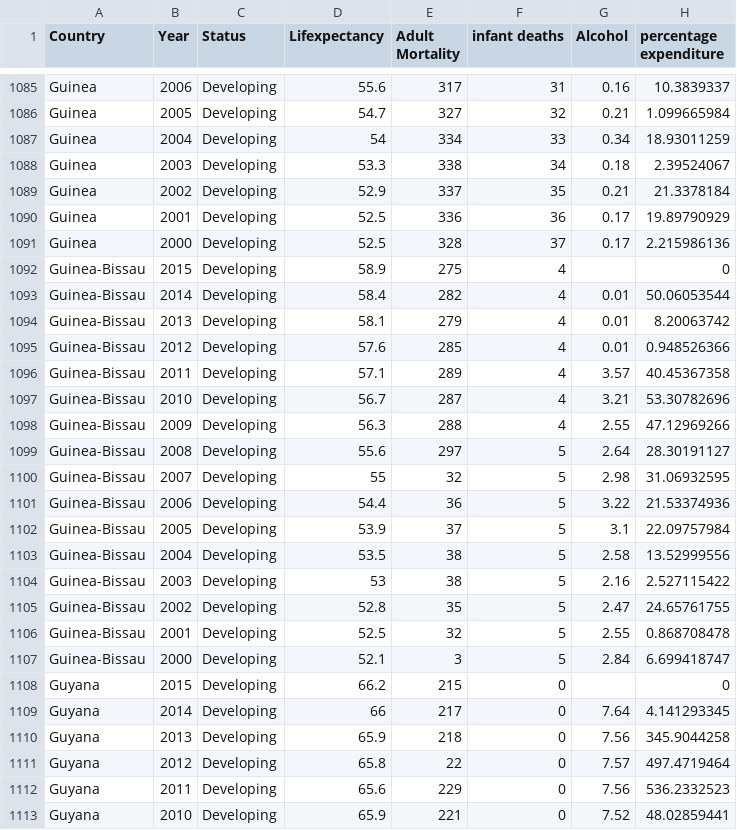
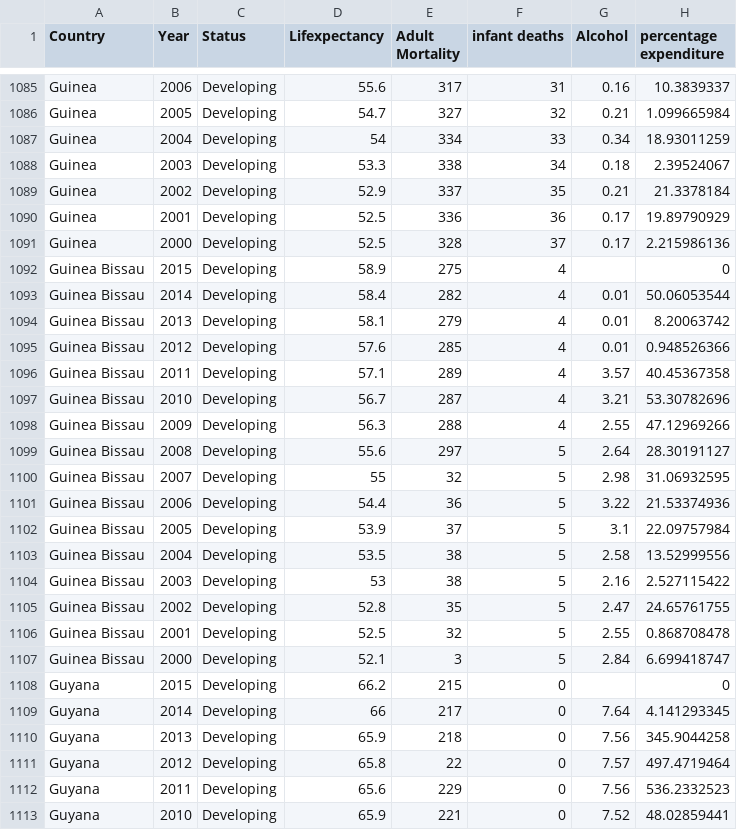
Before and after one commit to zydrux/FIT3179-vegalite, a CSV file: Life Expectancy Data.csv, drawn as a sheet; only a part is shown, gaps mark what is left out; the diff names each change by its address in the sheet, - before the commit and + after, or states it on an @@ line.

Commit message:
Update Life Expectancy Data.csv

```diff
--- a/Life Expectancy Data.csv
+++ b/Life Expectancy Data.csv
-A1092:A1107 (Country): Guinea-Bissau
+A1092:A1107 (Country): Guinea Bissau
```
